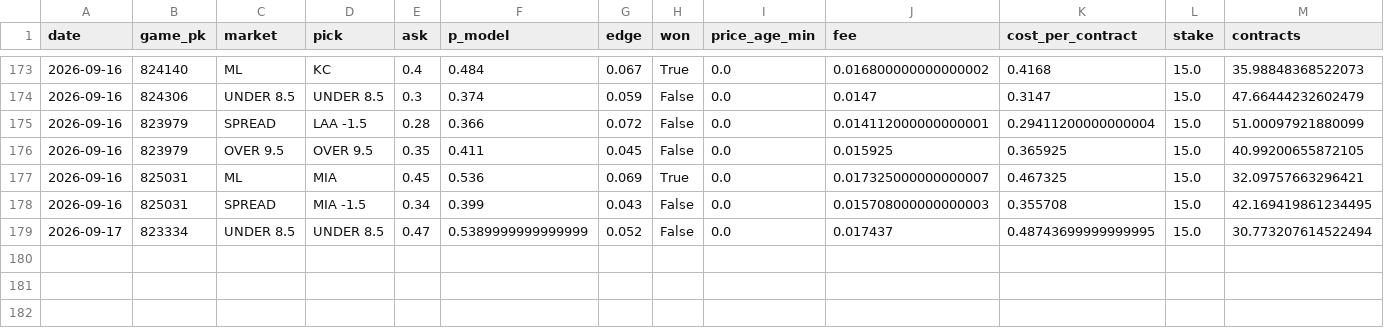
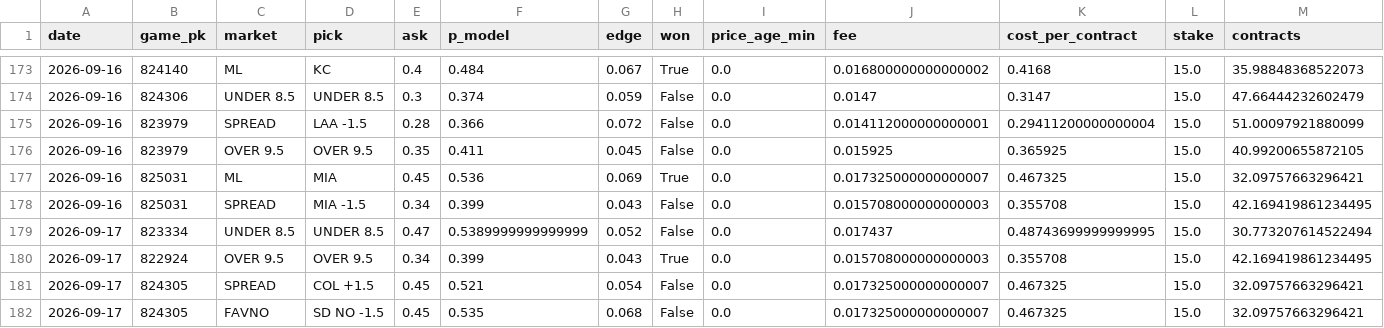
Before and after one commit to jdev-02/gooseline-model-hq, a CSV file: data/mlb/paper_trades.csv, drawn as a sheet; only a part is shown, gaps mark what is left out; rows hold the shown columns only; the diff names each change by its address in the sheet, - before the commit and + after, or states it on an @@ line.

```diff
--- a/data/mlb/paper_trades.csv
+++ b/data/mlb/paper_trades.csv
+row 180: 2026-09-17 | 822924 | OVER 9.5 | OVER 9.5 | 0.34 | 0.399 | 0.043 | True | 0.0 | 0.015708000000000003 | 0.355708 | 15.0 | 42.169419861234495
+row 181: 2026-09-17 | 824305 | SPREAD | COL +1.5 | 0.45 | 0.521 | 0.054 | False | 0.0 | 0.017325000000000007 | 0.467325 | 15.0 | 32.09757663296421
+row 182: 2026-09-17 | 824305 | FAVNO | SD NO -1.5 | 0.45 | 0.535 | 0.068 | False | 0.0 | 0.017325000000000007 | 0.467325 | 15.0 | 32.09757663296421
```
Also changed, not shown: data/mlb/narrative/log.csv, 5 other files.
